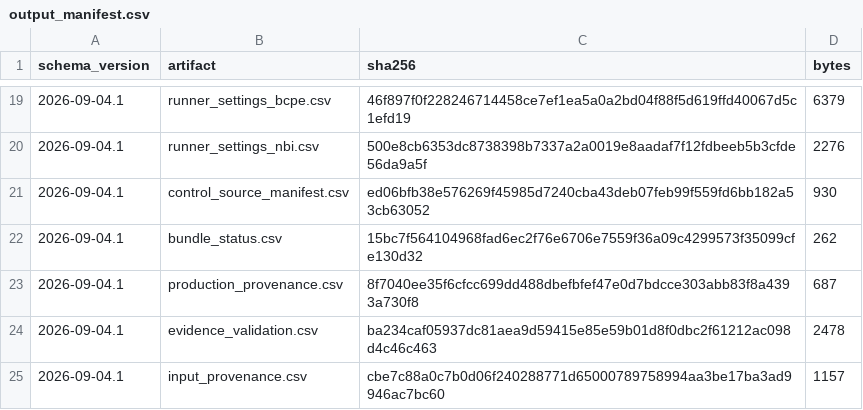
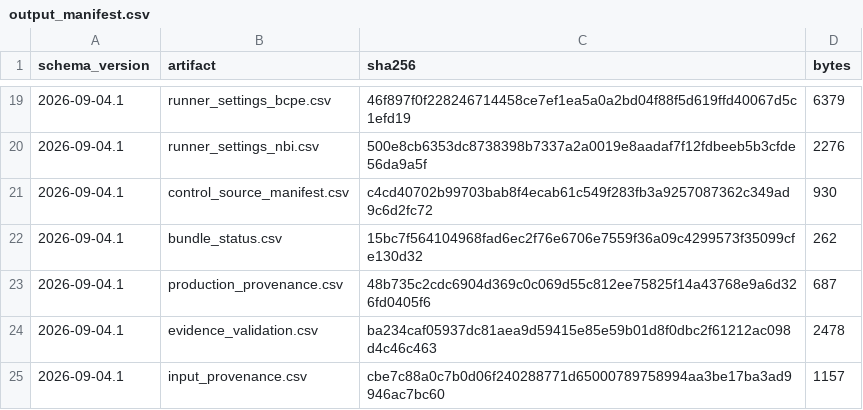
Before and after one commit to ahibbert/gamlss.longitudinal, a CSV file: paper/data/public-derived/main-recovery/output_manifest.csv, drawn as a sheet; only a part is shown, gaps mark what is left out.

```diff
--- a/paper/data/public-derived/main-recovery/output_manifest.csv
+++ b/paper/data/public-derived/main-recovery/output_manifest.csv
@@ -20,5 +20,5 @@
 "2026-09-04.1","runner_settings_nbi.csv","500e8cb6353dc8738398b7337a2a0019e8aadaf7f12fdbeeb5b3cfde56da9a5f",2276
-"2026-09-04.1","control_source_manifest.csv","ed06bfb38e576269f45985d7240cba43deb07feb99f559fd6bb182a53cb63052",930
+"2026-09-04.1","control_source_manifest.csv","c4cd40702b99703bab8f4ecab61c549f283fb3a9257087362c349ad9c6d2fc72",930
 "2026-09-04.1","bundle_status.csv","15bc7f564104968fad6ec2f76e6706e7559f36a09c4299573f35099cfe130d32",262
-"2026-09-04.1","production_provenance.csv","8f7040ee35f6cfcc699dd488dbefbfef47e0d7bdcce303abb83f8a4393a730f8",687
+"2026-09-04.1","production_provenance.csv","48b735c2cdc6904d369c0c069d55c812ee75825f14a43768e9a6d326fd0405f6",687
 "2026-09-04.1","evidence_validation.csv","ba234caf05937dc81aea9d59415e85e59b01d8f0dbc2f61212ac098d4c46c463",2478
```
Also changed, not shown: paper/data/public-derived/main-recovery/bundle_checkpoint.csv, paper/data/public-derived/main-recovery/control_source_manifest.csv, 1 other file.
